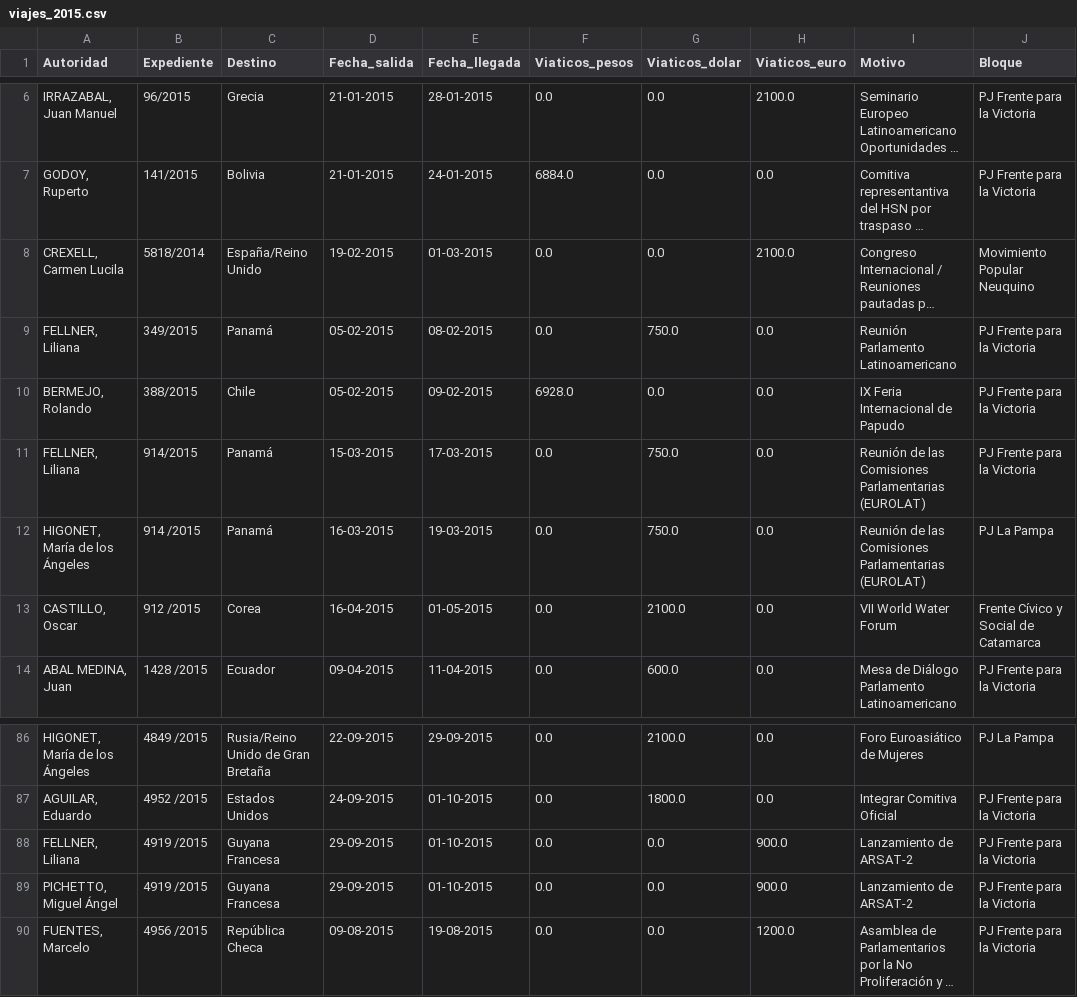
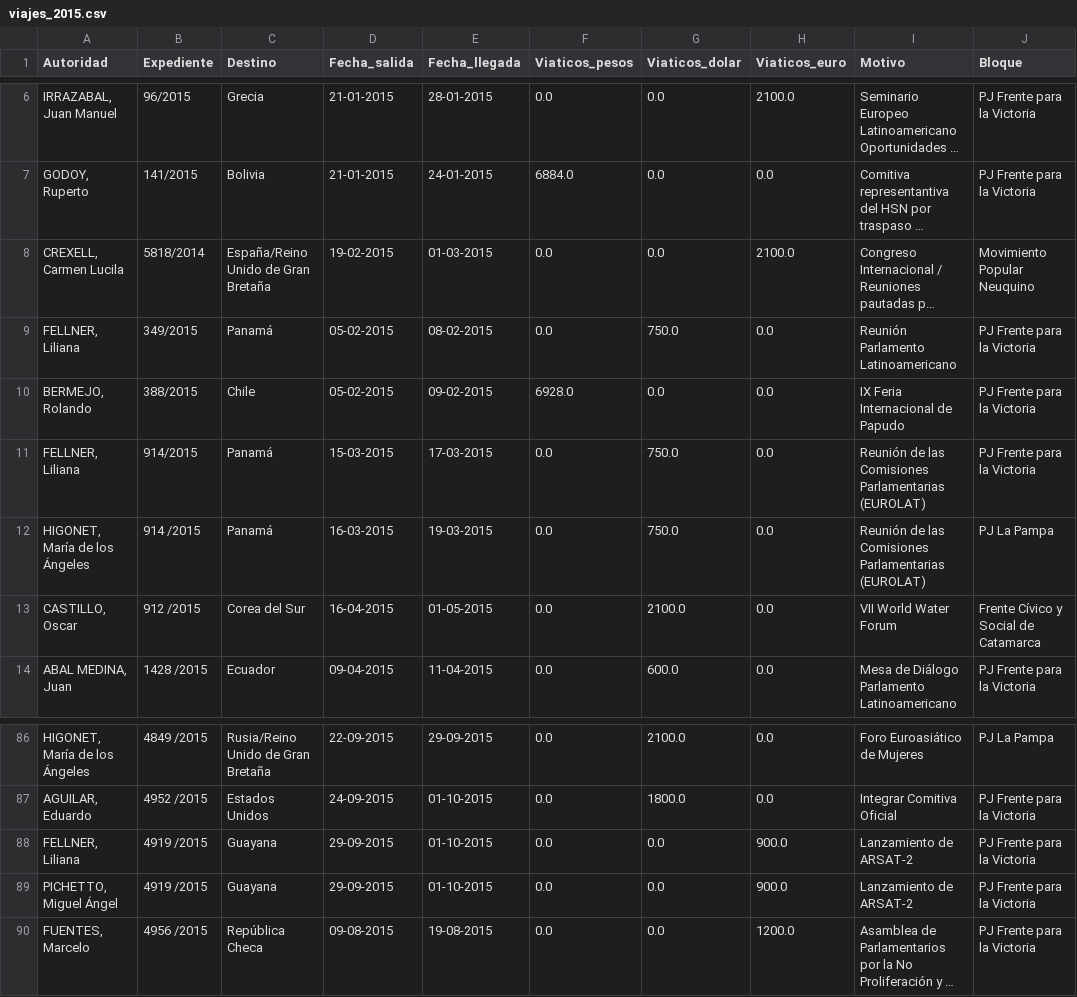
Before and after one commit to OpenDataR4/datos, a CSV file: senado_viajes/viajes_2015.csv, drawn as a sheet; only a part is shown, gaps mark what is left out; long unchanged cells end in …; the diff names each change by its address in the sheet, - before the commit and + after, or states it on an @@ line.

```diff
--- a/senado_viajes/viajes_2015.csv
+++ b/senado_viajes/viajes_2015.csv
-C8 (Destino): España/Reino Unido
+C8 (Destino): España/Reino Unido de Gran Bretaña
-C13 (Destino): Corea
+C13 (Destino): Corea del Sur
-C88:C89 (Destino): Guyana Francesa
+C88:C89 (Destino): Guayana
```
Also changed, not shown: senado_viajes/viajes_2012.csv, senado_viajes/viajes_2013.csv, 2 other files.
